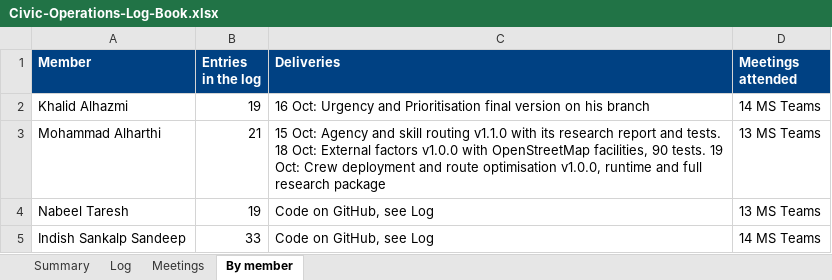
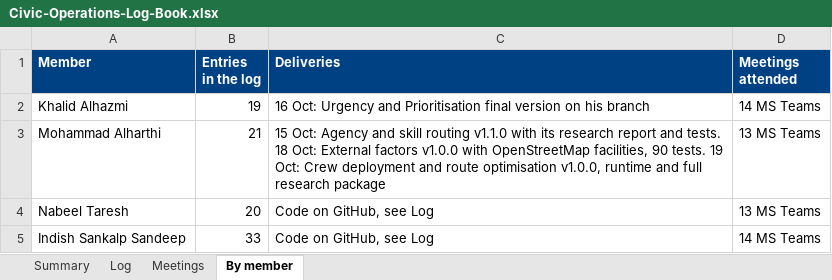
Before and after one commit to DevelopingGod/IRS-PM-2026-08-17-AIS08FT-GRP-Group23-CivicOperations, an Excel workbook: ProjectReport/Civic-Operations-Log-Book.xlsx, sheet By member, drawn as a sheet; values as stored, in another font and other column widths than the file's, no borders; the diff names each change by its address in the sheet, - before the commit and + after, or states it on an @@ line.

```diff
--- a/ProjectReport/Civic-Operations-Log-Book.xlsx (sheet By member)
+++ b/ProjectReport/Civic-Operations-Log-Book.xlsx (sheet By member)
-B4 (Entries in the log): 19
+B4 (Entries in the log): 20
```
Also changed, not shown: sheet Log, sheet Summary, 3 other files.
